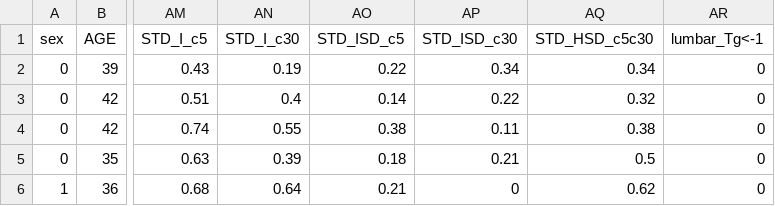
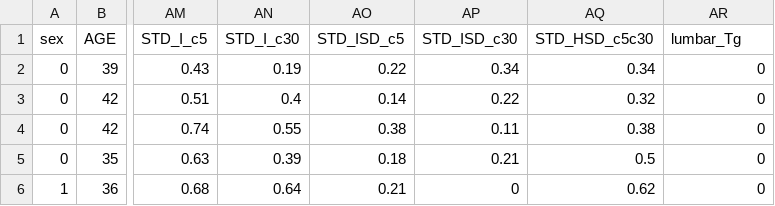
Before and after one commit to SinicaSusu/dataset, a CSV file: data-BONE_lumbarT1-all_var.csv, drawn as a sheet; only a part is shown, gaps mark what is left out; the diff names each change by its address in the sheet, - before the commit and + after, or states it on an @@ line.

```diff
--- a/data-BONE_lumbarT1-all_var.csv
+++ b/data-BONE_lumbarT1-all_var.csv
-AR1: lumbar_Tg<-1
+AR1: lumbar_Tg
```
Also changed, not shown: data-BONE_hipT1-all_var.csv.
